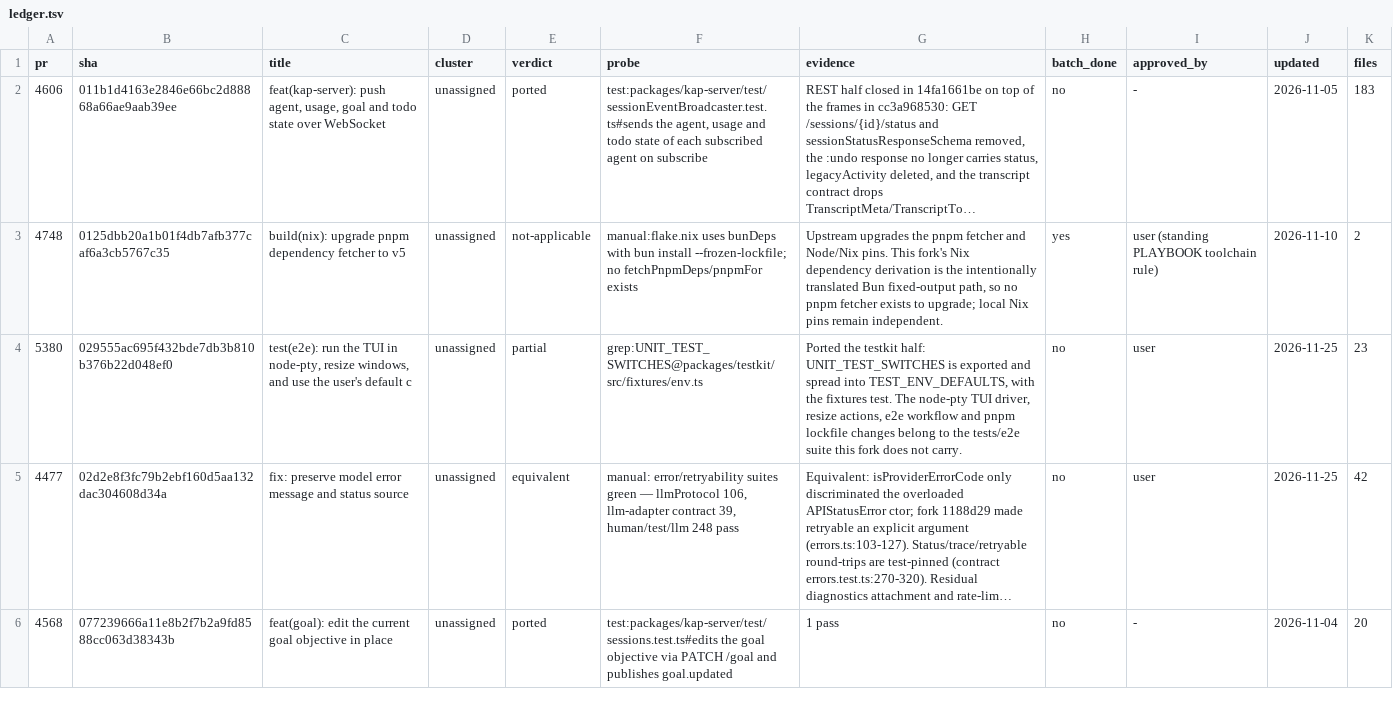
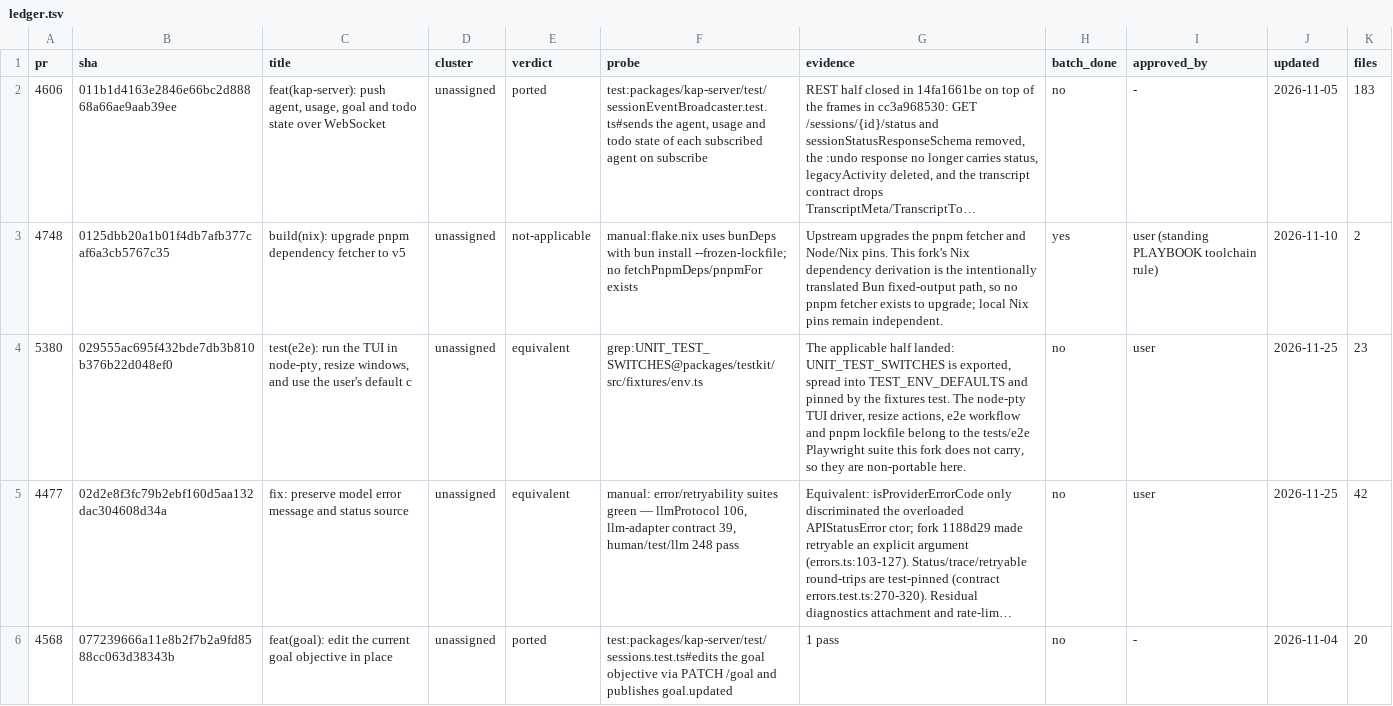
Before and after one commit to 7723qqq/kimi-code, a TSV file: .upstream/ledger.tsv, drawn as a sheet; only a part is shown; long unchanged cells end in …; the diff names each change by its address in the sheet, - before the commit and + after, or states it on an @@ line.

Commit message:
chore(upstream): mark #5380 equivalent
The testkit UNIT_TEST_SWITCHES half landed with its fixtures test; the
node-pty TUI driver and e2e workflow belong to the absent tests/e2e suite.

```diff
--- a/.upstream/ledger.tsv
+++ b/.upstream/ledger.tsv
-E4 (verdict): partial
+E4 (verdict): equivalent
-G4 (evidence): Ported the testkit half: UNIT_TEST_SWITCHES is exported and spread into TEST_ENV_DEFAULTS, with the fixtures test. The node-pty TUI driver, resize actions, e2e workflow and pnpm lockfile changes belong to the tests/e2e suite this fork does not carry.
+G4 (evidence): The applicable half landed: UNIT_TEST_SWITCHES is exported, spread into TEST_ENV_DEFAULTS and pinned by the fixtures test. The node-pty TUI driver, resize actions, e2e workflow and pnpm lockfile belong to the tests/e2e Playwright suite this fork does not carry, so they are non-portable here.
```
